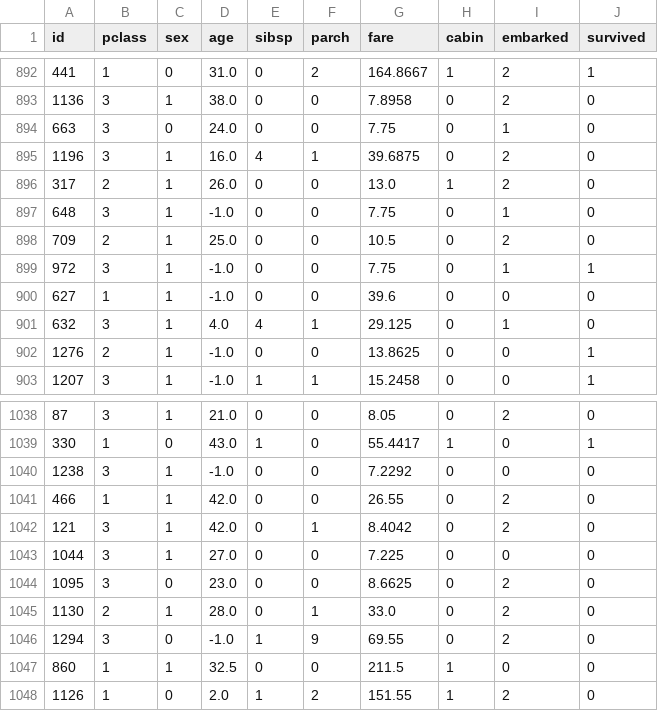
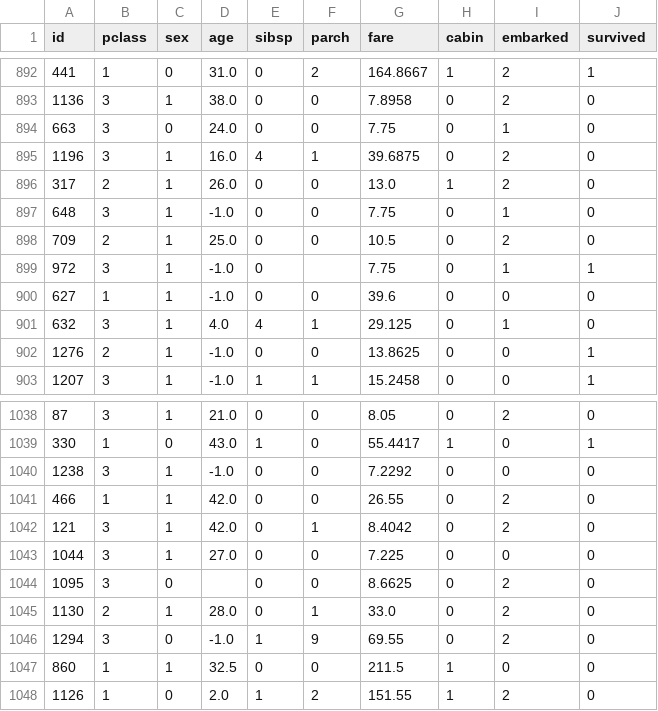
Before and after one commit to racousin/data_science_practice, a CSV file: website/public/modules/module3/course/module3_course_train.csv, drawn as a sheet; only a part is shown, gaps mark what is left out.

```diff
--- a/website/public/modules/module3/course/module3_course_train.csv
+++ b/website/public/modules/module3/course/module3_course_train.csv
@@ -898,3 +898,3 @@ id,pclass,sex,age,sibsp,parch,fare,cabin,embarked,survived
 709,2,1,25.0,0,0,10.5,0,2,0
-972,3,1,-1.0,0,0,7.75,0,1,1
+972,3,1,-1.0,0,,7.75,0,1,1
 627,1,1,-1.0,0,0,39.6,0,0,0
@@ -1043,3 +1043,3 @@ id,pclass,sex,age,sibsp,parch,fare,cabin,embarked,survived
 1044,3,1,27.0,0,0,7.225,0,0,0
-1095,3,0,23.0,0,0,8.6625,0,2,0
+1095,3,0,,0,0,8.6625,0,2,0
 1130,2,1,28.0,0,1,33.0,0,2,0
```
Also changed, not shown: website/public/modules/module3/course/module3_course_test.csv, 1 other file.
